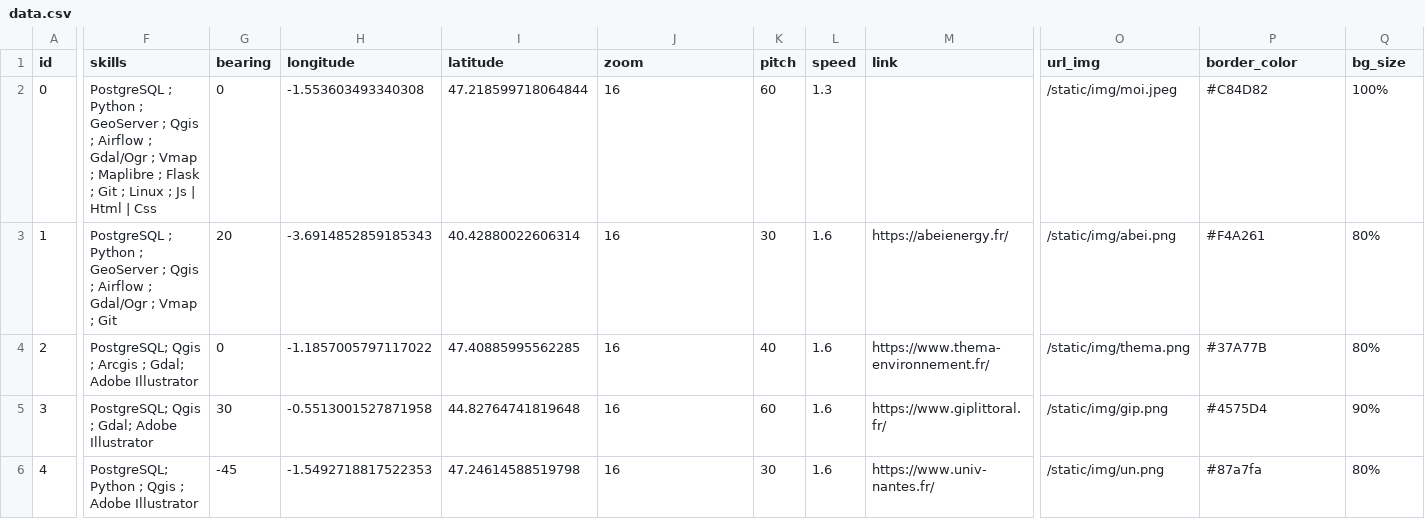
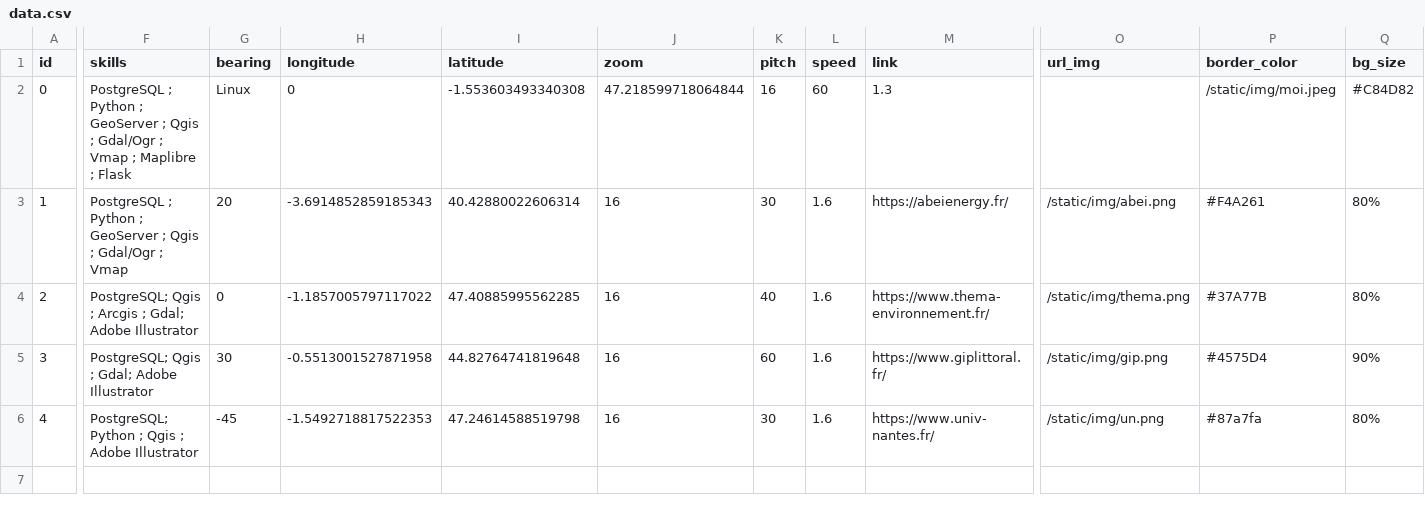
Before and after one commit to quentin0x00/flask_maplibre_storymap, a CSV file: app/data.csv, drawn as a sheet; only a part is shown, gaps mark what is left out; the diff covers the shown part only; the diff names each change by its address in the sheet, - before the commit and + after, or states it on an @@ line.

Commit message:
Update data.csv

```diff
--- a/app/data.csv
+++ b/app/data.csv
-F2 (skills): …Qgis ; Airflow ; Gdal/Ogr ; Vmap ; Maplibre ; Flask ; Git ; Linux ; Js | Html | Css
+F2 (skills): …Qgis ; Gdal/Ogr ; Vmap ; Maplibre ; Flask
-G2 (bearing): 0
+G2 (bearing): Linux
-H2 (longitude): -1.553603493340308
+H2 (longitude): 0
-I2 (latitude): 47.218599718064844
+I2 (latitude): -1.553603493340308
-J2 (zoom): 16
+J2 (zoom): 47.218599718064844
-K2 (pitch): 60
+K2 (pitch): 16
-L2 (speed): 1.3
+L2 (speed): 60
-M2 (link): (empty)
+M2 (link): 1.3
-O2 (url_img): /static/img/moi.jpeg
+O2 (url_img): (empty)
-P2 (border_color): #C84D82
+P2 (border_color): /static/img/moi.jpeg
-Q2 (bg_size): 100%
+Q2 (bg_size): #C84D82
-F3 (skills): …Qgis ; Airflow ; Gdal/Ogr ; Vmap ; Git
+F3 (skills): …Qgis ; Gdal/Ogr ; Vmap
```
Also changed, not shown: 2 edited cells elsewhere in this file.
